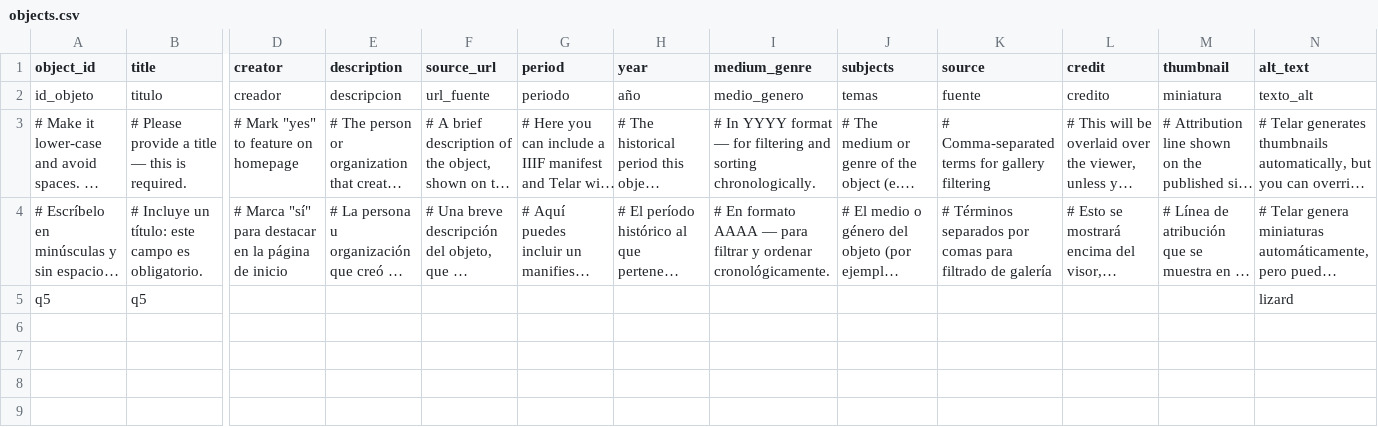
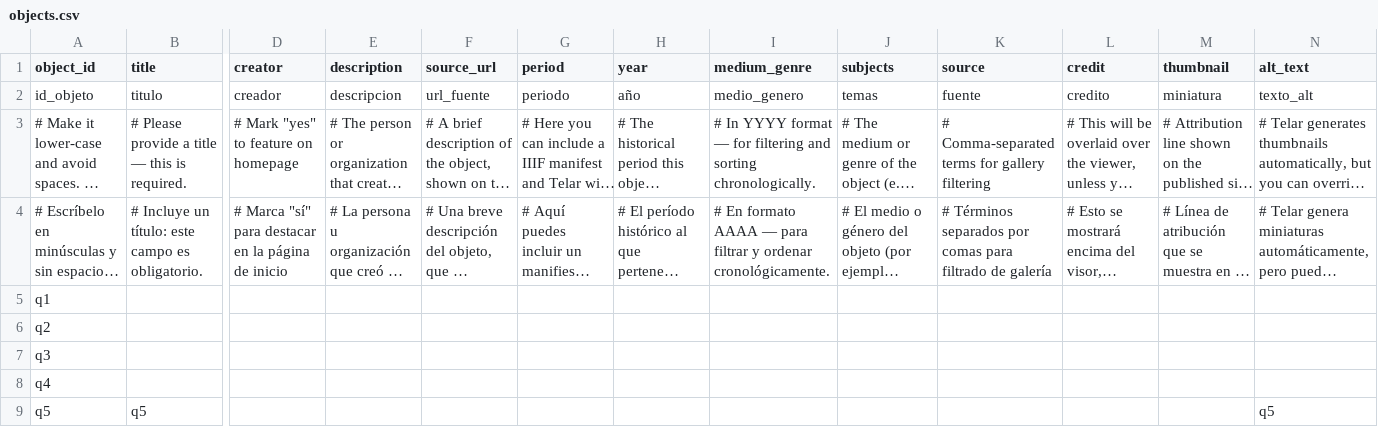
Before and after one commit to meganwoo/test, a CSV file: telar-content/spreadsheets/objects.csv, drawn as a sheet; only a part is shown, gaps mark what is left out; long unchanged cells end in …; addresses are those after the commit; rows hold the shown columns only; the diff names each change by its address in the sheet, - before the commit and + after, or states it on an @@ line.

Commit message:
Updated objects.csv via Telar Compositor [skip ci]

```diff
--- a/telar-content/spreadsheets/objects.csv
+++ b/telar-content/spreadsheets/objects.csv
+row 5: q1
+row 6: q2
+row 7: q3
+row 8: q4
-N9 (alt_text): lizard
+N9 (alt_text): q5
```
